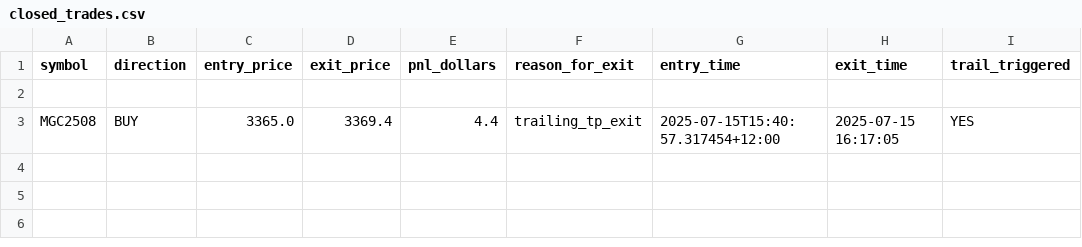
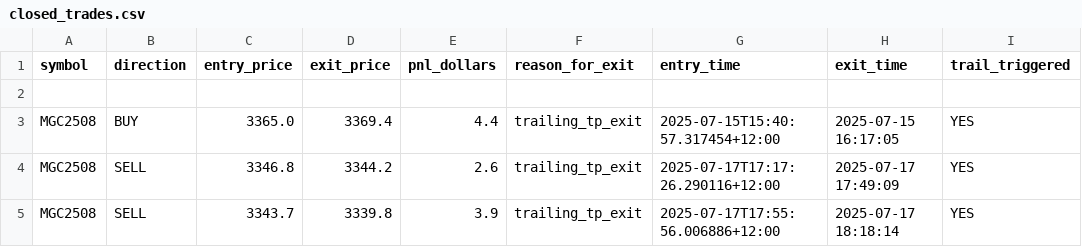
Before and after one commit to Mikeywnz/tw2tt-bridge-clean, a CSV file: closed_trades.csv, drawn as a sheet; the diff names each change by its address in the sheet, - before the commit and + after, or states it on an @@ line.

Commit message:
EMAS lima Echo

```diff
--- a/closed_trades.csv
+++ b/closed_trades.csv
+row 4: MGC2508 | SELL | 3346.8 | 3344.2 | 2.6 | trailing_tp_exit | 2025-07-17T17:17:26.290116+12:00 | 2025-07-17 17:49:09 | YES
+row 5: MGC2508 | SELL | 3343.7 | 3339.8 | 3.9 | trailing_tp_exit | 2025-07-17T17:55:56.006886+12:00 | 2025-07-17 18:18:14 | YES
```
